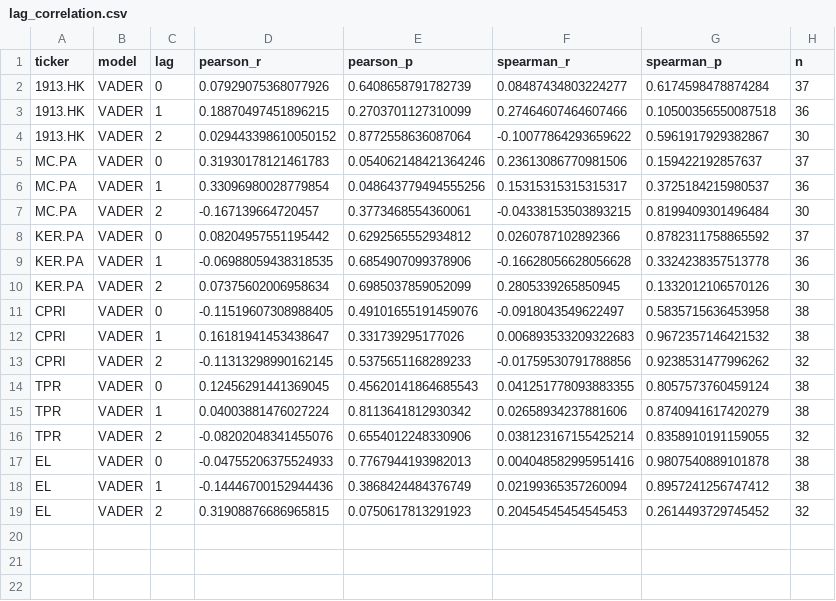
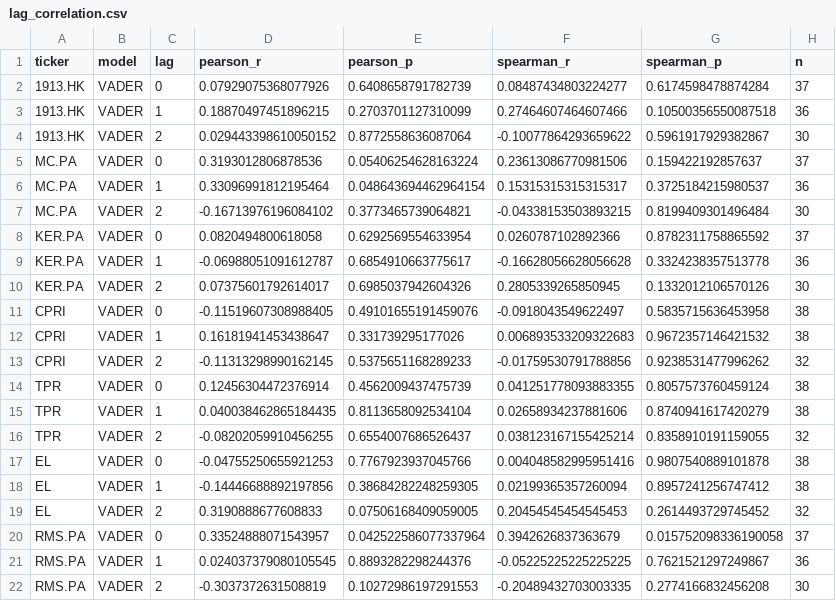
Before and after one commit to jsabazova/dwp2-luxury-sentiment, a CSV file: results/tables/lag_correlation.csv, drawn as a sheet.

```diff
--- a/results/tables/lag_correlation.csv
+++ b/results/tables/lag_correlation.csv
@@ -4,8 +4,8 @@ ticker,model,lag,pearson_r,pearson_p,spearman_r,spearman_p,n
 1913.HK,VADER,2,0.029443398610050152,0.8772558636087064,-0.10077864293659622,0.5961917929382867,30
-MC.PA,VADER,0,0.31930178121461783,0.054062148421364246,0.23613086770981506,0.159422192857637,37
-MC.PA,VADER,1,0.33096980028779854,0.048643779494555256,0.15315315315315317,0.3725184215980537,36
-MC.PA,VADER,2,-0.167139664720457,0.3773468554360061,-0.04338153503893215,0.8199409301496484,30
-KER.PA,VADER,0,0.08204957551195442,0.6292565552934812,0.0260787102892366,0.8782311758865592,37
-KER.PA,VADER,1,-0.06988059438318535,0.6854907099378906,-0.16628056628056628,0.3324238357513778,36
-KER.PA,VADER,2,0.07375602006958634,0.6985037859052099,0.2805339265850945,0.1332012106570126,30
+MC.PA,VADER,0,0.3193012806878536,0.05406254628163224,0.23613086770981506,0.159422192857637,37
+MC.PA,VADER,1,0.33096991812195464,0.048643694462964154,0.15315315315315317,0.3725184215980537,36
+MC.PA,VADER,2,-0.16713976196084102,0.3773465739064821,-0.04338153503893215,0.8199409301496484,30
+KER.PA,VADER,0,0.0820494800618058,0.6292569554633954,0.0260787102892366,0.8782311758865592,37
+KER.PA,VADER,1,-0.06988051091612787,0.6854910663775617,-0.16628056628056628,0.3324238357513778,36
+KER.PA,VADER,2,0.07375601792614017,0.6985037942604326,0.2805339265850945,0.1332012106570126,30
 CPRI,VADER,0,-0.11519607308988405,0.49101655191459076,-0.0918043549622497,0.5835715636453958,38
@@ -13,7 +13,10 @@ CPRI,VADER,1,0.16181941453438647,0.331739295177026,0.006893533209322683,0.967235
 CPRI,VADER,2,-0.11313298990162145,0.5375651168289233,-0.01759530791788856,0.9238531477996262,32
-TPR,VADER,0,0.12456291441369045,0.45620141864685543,0.041251778093883355,0.8057573760459124,38
-TPR,VADER,1,0.04003881476027224,0.8113641812930342,0.02658934237881606,0.8740941617420279,38
-TPR,VADER,2,-0.08202048341455076,0.6554012248330906,0.038123167155425214,0.8358910191159055,32
-EL,VADER,0,-0.04755206375524933,0.7767944193982013,0.004048582995951416,0.9807540889101878,38
-EL,VADER,1,-0.14446700152944436,0.3868424484376749,0.02199365357260094,0.8957241256747412,38
-EL,VADER,2,0.31908876686965815,0.0750617813291923,0.20454545454545453,0.2614493729745452,32
+TPR,VADER,0,0.12456304472376914,0.4562009437475739,0.041251778093883355,0.8057573760459124,38
+TPR,VADER,1,0.040038462865184435,0.8113658092534104,0.02658934237881606,0.8740941617420279,38
+TPR,VADER,2,-0.08202059910456255,0.6554007686526437,0.038123167155425214,0.8358910191159055,32
+EL,VADER,0,-0.04755250655921253,0.7767923937045766,0.004048582995951416,0.9807540889101878,38
+EL,VADER,1,-0.14446688892197856,0.38684282248259305,0.02199365357260094,0.8957241256747412,38
+EL,VADER,2,0.3190888677608833,0.07506168409059005,0.20454545454545453,0.2614493729745452,32
+RMS.PA,VADER,0,0.33524888071543957,0.042522586077337964,0.3942626837363679,0.015752098336190058,37
+RMS.PA,VADER,1,0.024037379080105545,0.8893282298244376,-0.05225225225225225,0.7621521297249867,36
+RMS.PA,VADER,2,-0.3037372631508819,0.10272986197291553,-0.20489432703003335,0.2774166832456208,30
```
Also changed, not shown: data/processed/car_summary.csv, results/tables/car_summary_formatted.csv, 18 other files.
